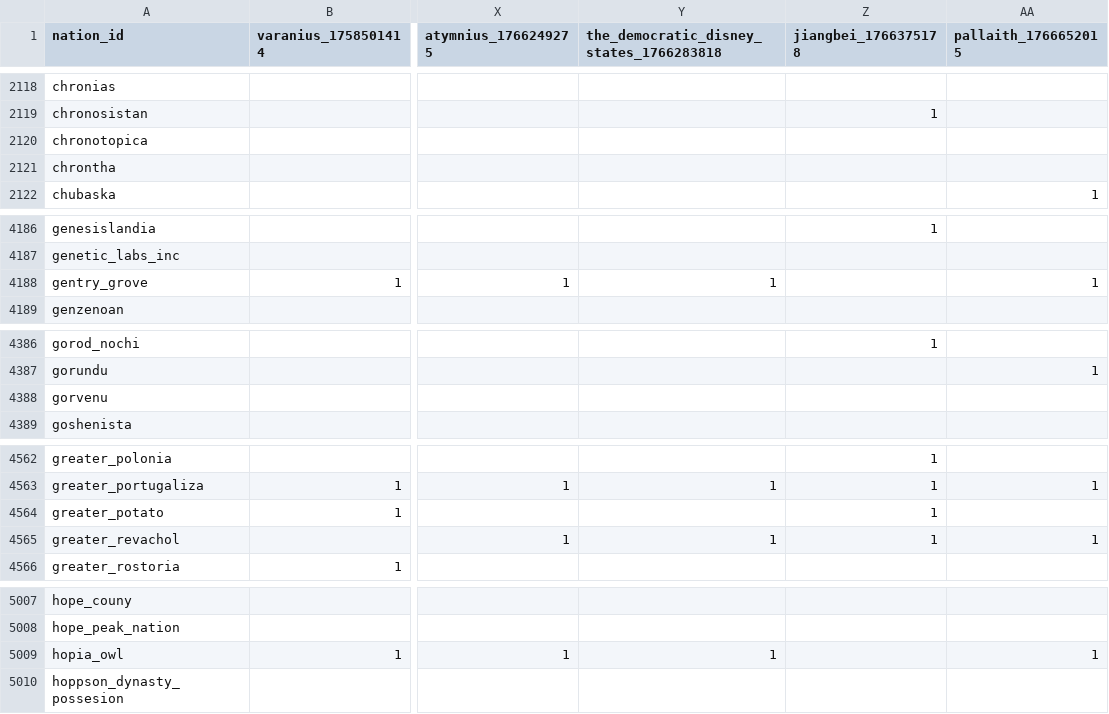
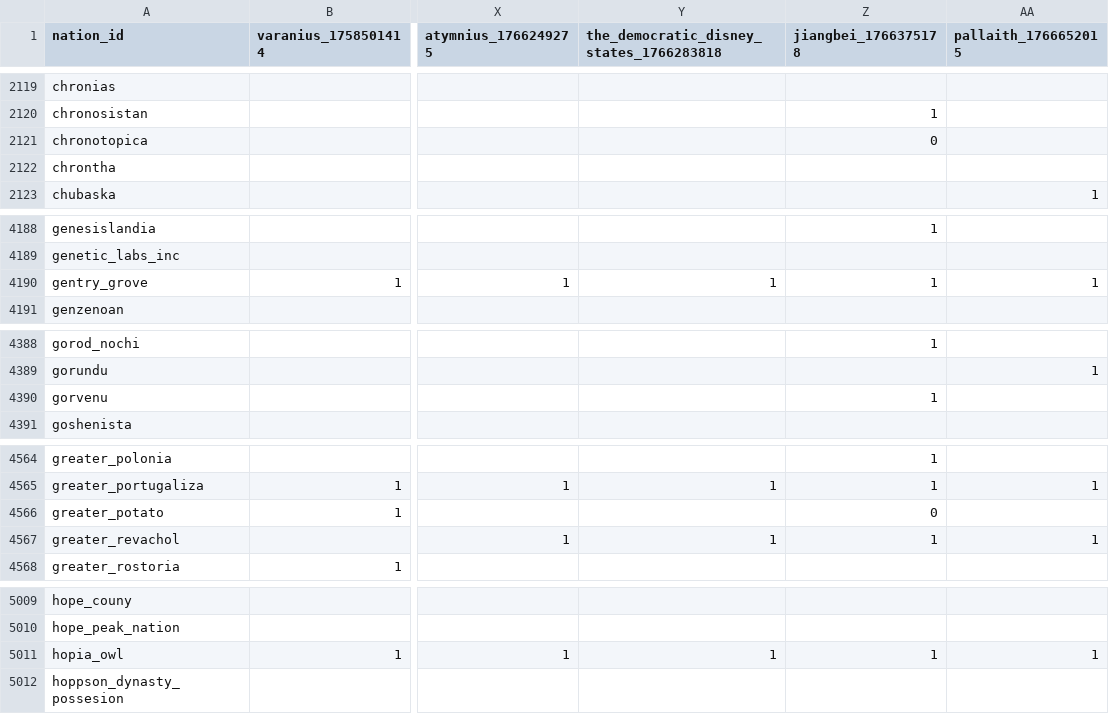
Before and after one commit to Bohaska/wa-voting-records, a CSV file: votes.csv, drawn as a sheet; only a part is shown, gaps mark what is left out; addresses are those after the commit; the diff covers the shown part only; the diff names each change by its address in the sheet, - before the commit and + after, or states it on an @@ line.

```diff
--- a/votes.csv
+++ b/votes.csv
-Z2121 (jiangbei_1766375178): (empty)
+Z2121 (jiangbei_1766375178): 0
-Z4190 (jiangbei_1766375178): (empty)
+Z4190 (jiangbei_1766375178): 1
-Z4390 (jiangbei_1766375178): (empty)
+Z4390 (jiangbei_1766375178): 1
-Z4566 (jiangbei_1766375178): 1
+Z4566 (jiangbei_1766375178): 0
-Z5011 (jiangbei_1766375178): (empty)
+Z5011 (jiangbei_1766375178): 1
```
Also changed, not shown: 4 added rows and 26 edited cells elsewhere in this file, 1 other file.
